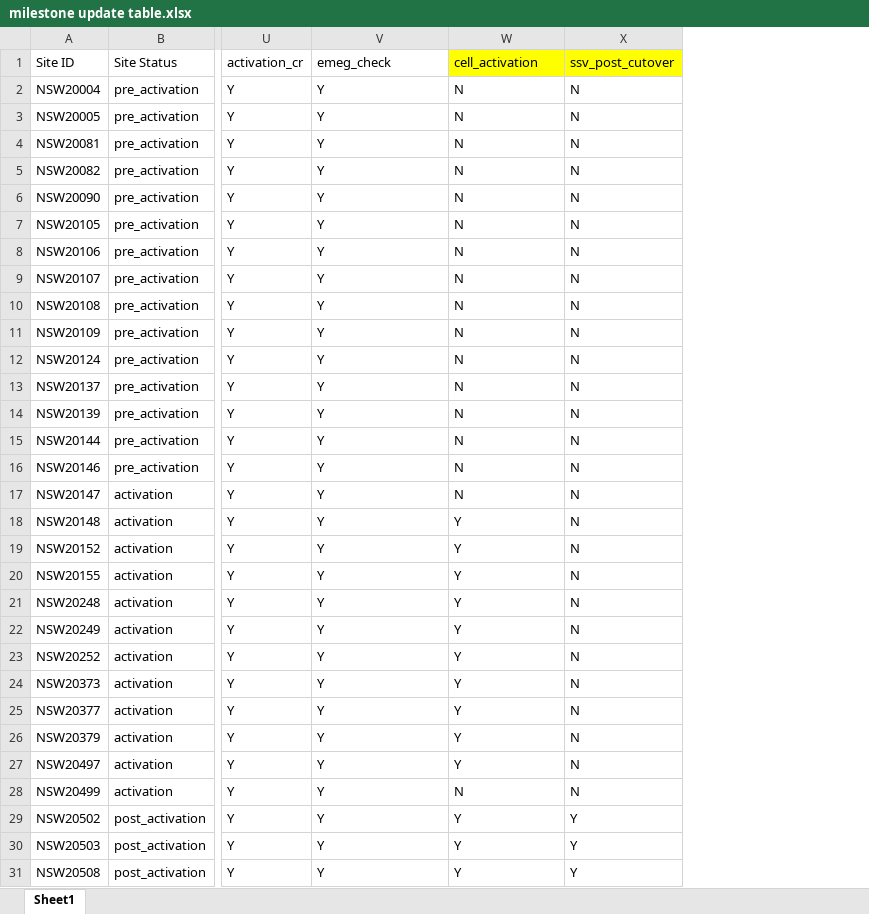
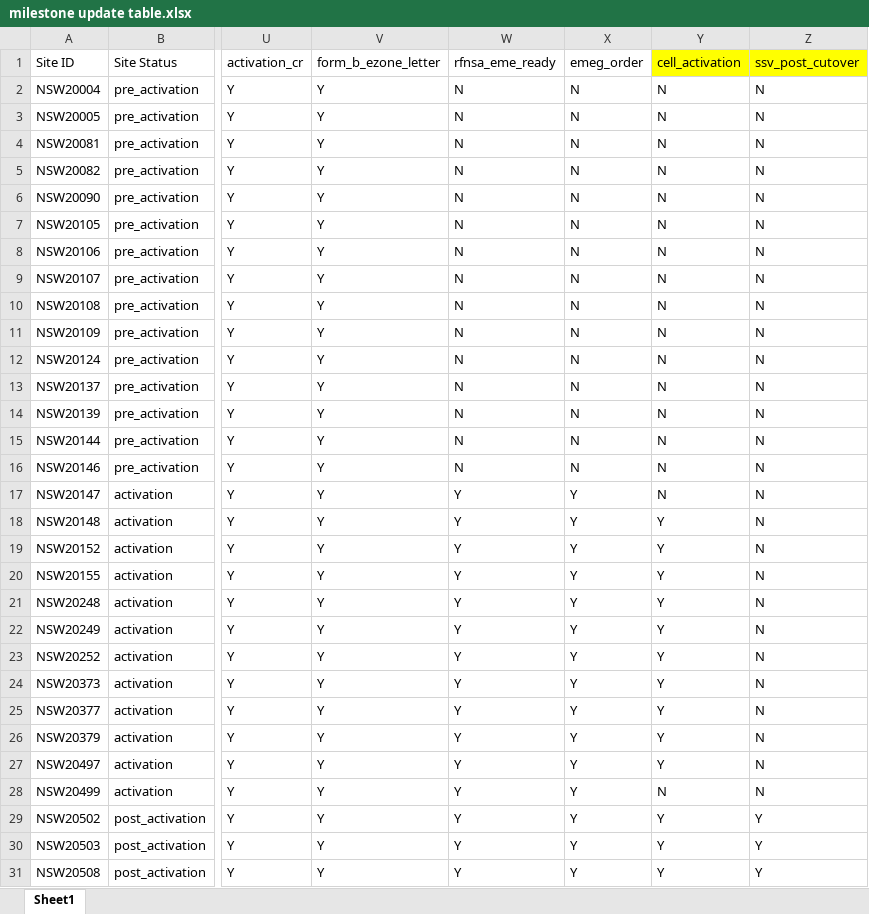
Before and after one commit to Caspar-H/Django-Workflow, an Excel workbook: sitedb/smallcell data/milestone update table.xlsx, sheet Sheet1, drawn as a sheet; only a part is shown, gaps mark what is left out; values as stored, in another font and other column widths than the file's, no borders; the diff names each change by its address in the sheet, - before the commit and + after, or states it on an @@ line.

```diff
--- a/sitedb/smallcell data/milestone update table.xlsx (sheet Sheet1)
+++ b/sitedb/smallcell data/milestone update table.xlsx (sheet Sheet1)
+column X, rows 1-31: emeg_order | N | N | N | N | N | N | N | N | N | N | N | N | N | N | N | Y | Y | Y | Y | Y | Y | Y | Y | Y | Y | Y | Y | Y | Y | Y
+column Y, rows 1-31: cell_activation | N | N | N | N | N | N | N | N | N | N | N | N | N | N | N | N | Y | Y | Y | Y | Y | Y | Y | Y | Y | Y | N | Y | Y | Y
-V1: emeg_check
+V1: form_b_ezone_letter
-W1: cell_activation
+W1: rfnsa_eme_ready
-W1 fill: #FFFF00
+W1 fill: none
-W17: N
+W17: Y
-W28: N
+W28: Y
```
Also changed, not shown: 5 other files.
